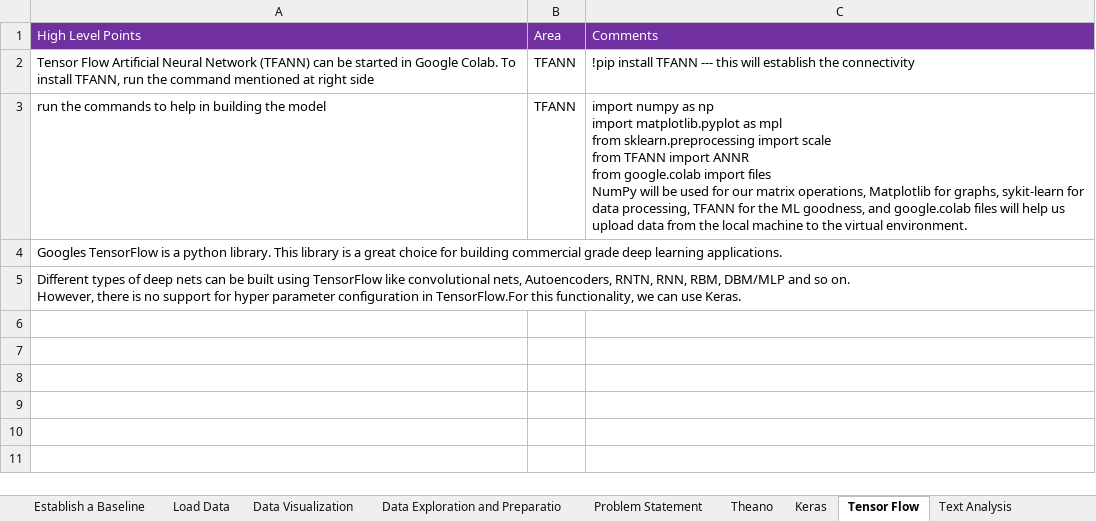
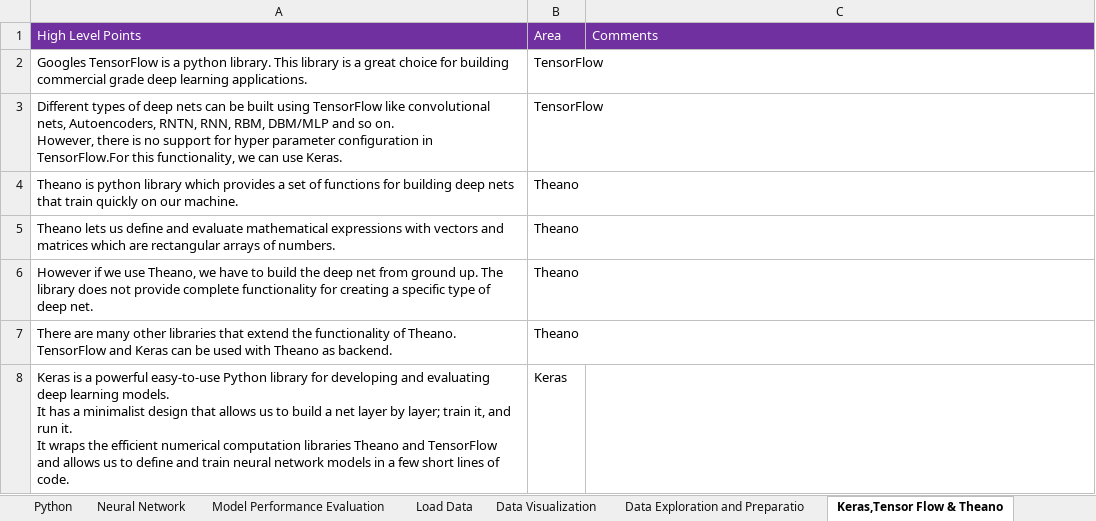
Before and after one commit to Ashuxyz/Python-for-Data-Science, an Excel workbook: ImpPoints.xlsx, sheet Keras,Tensor Flow & Theano, drawn as a sheet; only a part is shown; values as stored, in another font and other column widths than the file's, no borders; removed rows and columns are numbered as before the commit, all else as after; ↵ is a line break in a cell; the diff covers the shown part only; the diff names each change by its address in the sheet, - before the commit and + after, or states it on an @@ line.

Commit message:
Changes in ImpPoints excel sheet

```diff
--- a/ImpPoints.xlsx (sheet Keras,Tensor Flow & Theano)
+++ b/ImpPoints.xlsx (sheet Keras,Tensor Flow & Theano)
-sheet tab: Tensor Flow
+sheet tab: Keras,Tensor Flow & Theano
-sheet tab: Establish a Baseline
-sheet tab: Problem Statement
-sheet tab: Theano
-sheet tab: Keras
-row 2: Tensor Flow Artificial Neural Network (TFANN) can be started in Google Colab. To install TFANN, run the command mentioned at right side | TFANN | !pip install TFANN --- this will establish the connectivity
-row 3: run the commands to help in building the model | TFANN | import numpy as np ↵ import matplotlib.pyplot as mpl ↵ from sklearn.preprocessing import scale ↵ from TFANN import ANNR ↵ from google.colab import files ↵ NumPy will be used for our matrix operations, Matplotlib for graphs, sykit-learn for data processing, TFANN for the ML goodness, and google.colab files will help us upload data from the local machine to the virtual environment.
-B2:B3: (empty)
+B2:B3: TensorFlow
+row 4: Theano is python library which provides a set of functions for building deep nets that train quickly on our machine. | Theano
+row 5: Theano lets us define and evaluate mathematical expressions with vectors and matrices which are rectangular arrays of numbers. | Theano
+row 6: However if we use Theano, we have to build the deep net from ground up. The library does not provide complete functionality for creating a specific type of deep net. | Theano
+row 7: There are many other libraries that extend the functionality of Theano. TensorFlow and Keras can be used with Theano as backend. | Theano
+row 8: Keras is a powerful easy-to-use Python library for developing and evaluating deep learning models. ↵ It has a minimalist design that allows us to build a net layer by layer; train it, and run it. ↵ It wraps the efficient numerical computation libraries Theano and TensorFlow and allows us to define and train neural network models in a few short lines of code. | Keras
```
Also changed, not shown: 8 added rows elsewhere in this sheet, sheet Algorithms, sheet Index, sheet Neural Network, sheet ML Concept, sheet Time Series Anlaysis, sheet Data Exploration and Preparatio, other sheet tabs.
